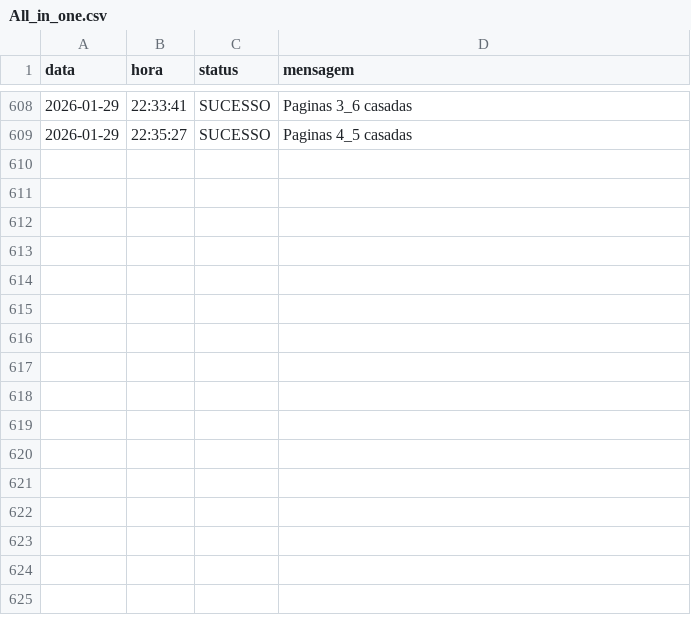
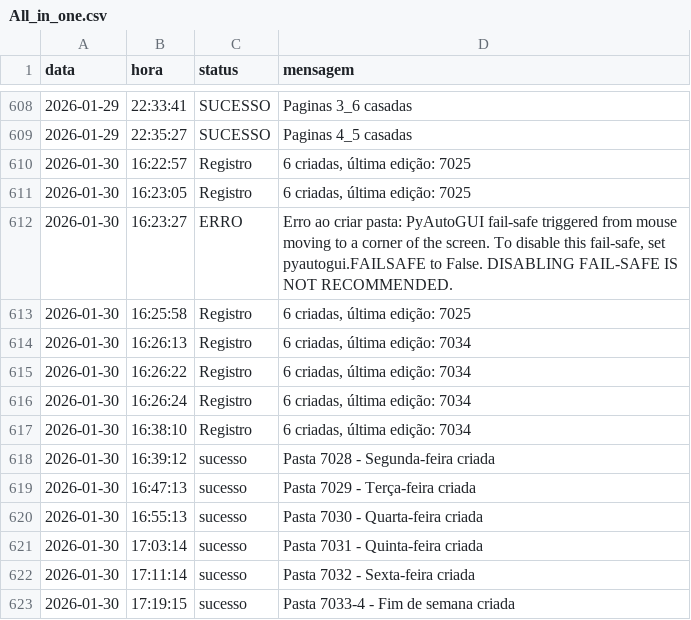
Before and after one commit to Krat-s/o_hoje_files, a CSV file: Global/Logs/All_in_one.csv, drawn as a sheet; only a part is shown, gaps mark what is left out; the diff names each change by its address in the sheet, - before the commit and + after, or states it on an @@ line.

```diff
--- a/Global/Logs/All_in_one.csv
+++ b/Global/Logs/All_in_one.csv
+row 610: 2026-01-30 | 16:22:57 | Registro | 6 criadas, última edição: 7025
+row 611: 2026-01-30 | 16:23:05 | Registro | 6 criadas, última edição: 7025
+row 612: 2026-01-30 | 16:23:27 | ERRO | Erro ao criar pasta: PyAutoGUI fail-safe triggered from mouse moving to a corner of the screen. To disable this fail-safe, set pyautogui.FAILSAFE to False. DISABLING FAIL-SAFE IS NOT RECOMMENDED.
+row 613: 2026-01-30 | 16:25:58 | Registro | 6 criadas, última edição: 7025
+row 614: 2026-01-30 | 16:26:13 | Registro | 6 criadas, última edição: 7034
+row 615: 2026-01-30 | 16:26:22 | Registro | 6 criadas, última edição: 7034
+row 616: 2026-01-30 | 16:26:24 | Registro | 6 criadas, última edição: 7034
+row 617: 2026-01-30 | 16:38:10 | Registro | 6 criadas, última edição: 7034
+row 618: 2026-01-30 | 16:39:12 | sucesso | Pasta 7028 - Segunda-feira criada
+row 619: 2026-01-30 | 16:47:13 | sucesso | Pasta 7029 - Terça-feira criada
+row 620: 2026-01-30 | 16:55:13 | sucesso | Pasta 7030 - Quarta-feira criada
+row 621: 2026-01-30 | 17:03:14 | sucesso | Pasta 7031 - Quinta-feira criada
+row 622: 2026-01-30 | 17:11:14 | sucesso | Pasta 7032 - Sexta-feira criada
+row 623: 2026-01-30 | 17:19:15 | sucesso | Pasta 7033-4 - Fim de semana criada
```
Also changed, not shown: Global/Logs/FileManager.csv, Global/Logs/billhead.csv, 2 other files.
